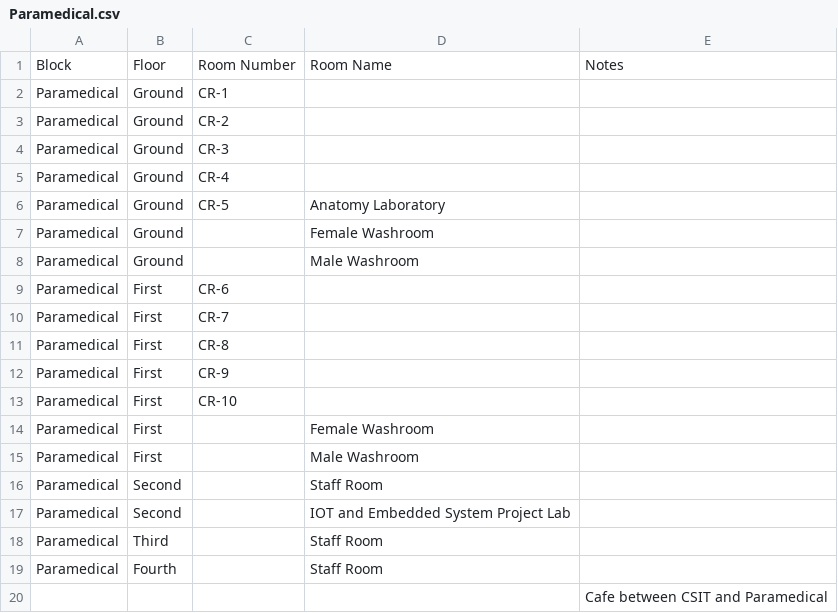
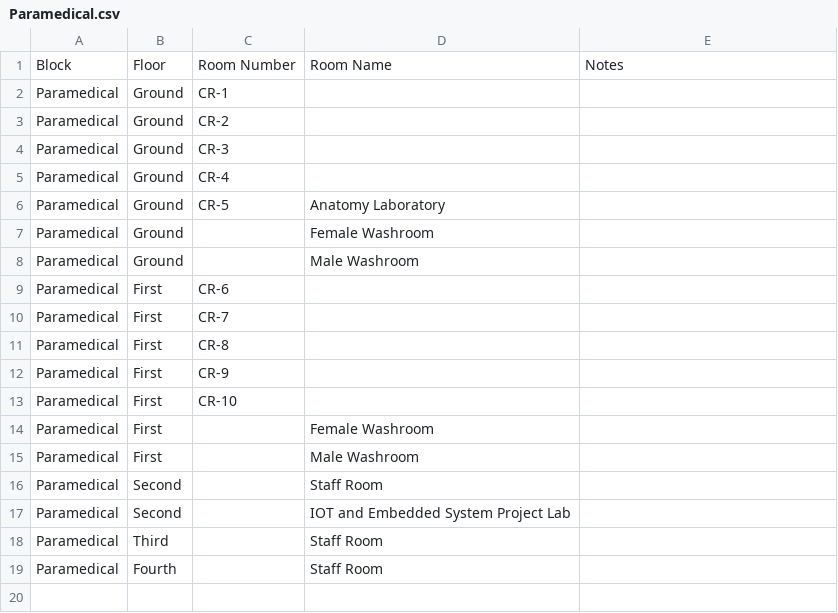
Before and after one commit to KryptoAnuj/STED-A_College_Navigation_System, a CSV file: data/Paramedical.csv, drawn as a sheet; the diff names each change by its address in the sheet, - before the commit and + after, or states it on an @@ line.

```diff
--- a/data/Paramedical.csv
+++ b/data/Paramedical.csv
-row 20:  |  |  |  | Cafe between CSIT and Paramedical
```
Also changed, not shown: data/BTECH.csv, data/node_coordinates.csv, 8 other files.
